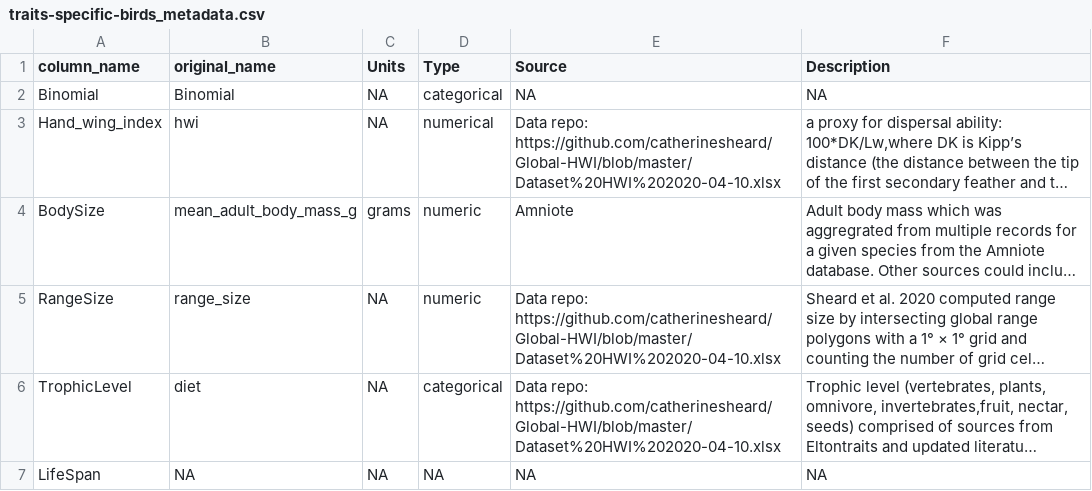
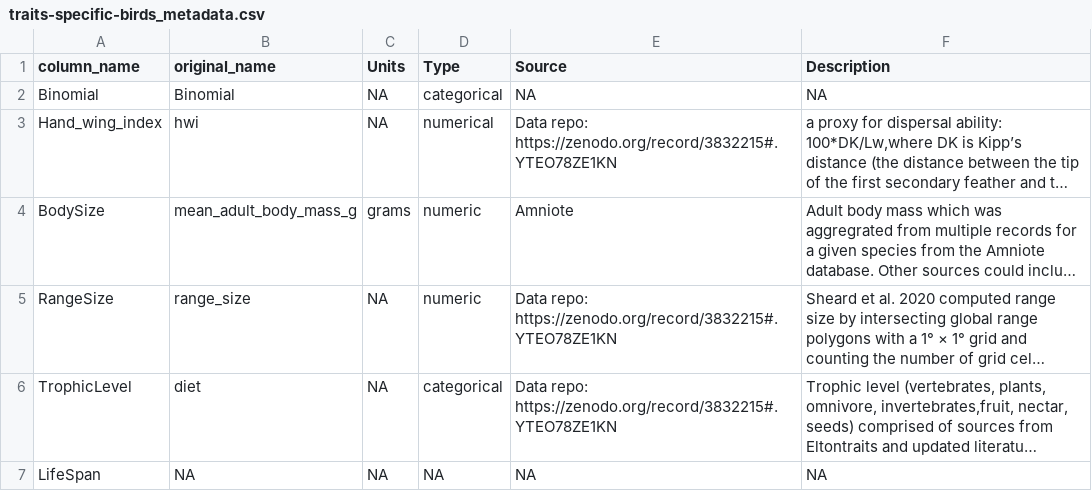
Before and after one commit to ldp-wg-aug21/trait_data_hunting, a CSV file: data-clean/metadata/traits-specific-birds_metadata.csv, drawn as a sheet; long unchanged cells end in …; the diff names each change by its address in the sheet, - before the commit and + after, or states it on an @@ line.

Commit message:
Updated Zenodo data repo

```diff
--- a/data-clean/metadata/traits-specific-birds_metadata.csv
+++ b/data-clean/metadata/traits-specific-birds_metadata.csv
-E3 (Source): Data repo: https://github.com/catherinesheard/Global-HWI/blob/master/Dataset%20HWI%202020-04-10.xlsx
+E3 (Source): Data repo: https://zenodo.org/record/3832215#.YTEO78ZE1KN
-E5:E6 (Source): Data repo: https://github.com/catherinesheard/Global-HWI/blob/master/Dataset%20HWI%202020-04-10.xlsx
+E5:E6 (Source): Data repo: https://zenodo.org/record/3832215#.YTEO78ZE1KN
```
